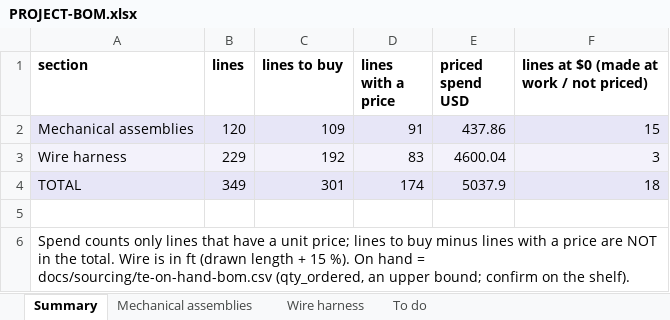
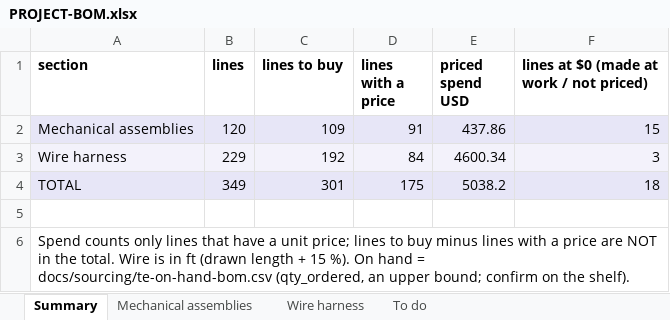
Before and after one commit to living-relation/st185-link-ecu-config, an Excel workbook: docs/sourcing/PROJECT-BOM.xlsx, sheet Summary, drawn as a sheet; values as stored, in another font and other column widths than the file's, no borders; the diff names each change by its address in the sheet, - before the commit and + after, or states it on an @@ line.

```diff
--- a/docs/sourcing/PROJECT-BOM.xlsx (sheet Summary)
+++ b/docs/sourcing/PROJECT-BOM.xlsx (sheet Summary)
-D3 (lines with a price): 83
+D3 (lines with a price): 84
-E3 (priced spend USD): 4600.04
+E3 (priced spend USD): 4600.34
-D4 (lines with a price): 174
+D4 (lines with a price): 175
-E4 (priced spend USD): 5037.9
+E4 (priced spend USD): 5038.2
```
Also changed, not shown: sheet Wire harness, sheet To do, docs/harness/wirelists/ST185-AB-engine-wirelist.xlsx, docs/harness/wirelists/ST185-AntiTheft-wirelist.xlsx, 16 other files.
